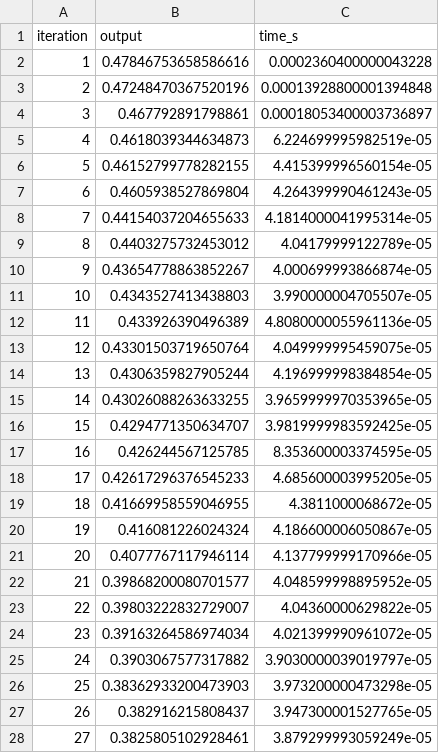
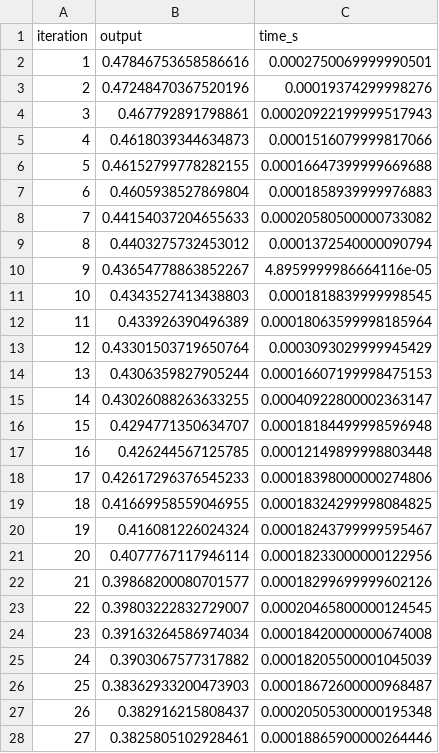
Before and after one commit to anishnz/quantumcomputing_YB_Anish, a CSV file: Assignment_2_Quantum/Task_4_Quantum_ML/results/task4_localB_iterations.csv, drawn as a sheet; only a part is shown; the diff covers the shown part only.

```diff
--- a/Assignment_2_Quantum/Task_4_Quantum_ML/results/task4_localB_iterations.csv
+++ b/Assignment_2_Quantum/Task_4_Quantum_ML/results/task4_localB_iterations.csv
@@ -1,28 +1,28 @@
 iteration,output,time_s
-1,0.47846753658586616,0.0002360400000043228
-2,0.47248470367520196,0.00013928800001394848
-3,0.467792891798861,0.00018053400003736897
-4,0.4618039344634873,6.224699995982519e-05
-5,0.46152799778282155,4.415399996560154e-05
-6,0.4605938527869804,4.264399990461243e-05
-7,0.44154037204655633,4.1814000041995314e-05
-8,0.4403275732453012,4.04179999122789e-05
-9,0.43654778863852267,4.000699993866874e-05
-10,0.4343527413438803,3.990000004705507e-05
-11,0.433926390496389,4.8080000055961136e-05
-12,0.43301503719650764,4.049999995459075e-05
-13,0.4306359827905244,4.196999998384854e-05
-14,0.43026088263633255,3.9659999970353965e-05
-15,0.4294771350634707,3.9819999983592425e-05
-16,0.426244567125785,8.353600003374595e-05
-17,0.42617296376545233,4.685600003995205e-05
-18,0.41669958559046955,4.3811000068672e-05
-19,0.416081226024324,4.186600006050867e-05
-20,0.4077767117946114,4.137799999170966e-05
-21,0.39868200080701577,4.048599998895952e-05
-22,0.39803222832729007,4.04360000629822e-05
-23,0.39163264586974034,4.021399990961072e-05
-24,0.3903067577317882,3.9030000039019797e-05
-25,0.38362933200473903,3.973200000473298e-05
-26,0.382916215808437,3.947300001527765e-05
-27,0.3825805102928461,3.879299993059249e-05
+1,0.47846753658586616,0.0002750069999990501
+2,0.47248470367520196,0.00019374299998276
+3,0.467792891798861,0.00020922199999517943
+4,0.4618039344634873,0.0001516079999817066
+5,0.46152799778282155,0.00016647399999669688
+6,0.4605938527869804,0.0001858939999976883
+7,0.44154037204655633,0.00020580500000733082
+8,0.4403275732453012,0.0001372540000090794
+9,0.43654778863852267,4.8959999986664116e-05
+10,0.4343527413438803,0.0001818839999998545
+11,0.433926390496389,0.00018063599998185964
+12,0.43301503719650764,0.0003093029999945429
+13,0.4306359827905244,0.00016607199998475153
+14,0.43026088263633255,0.00040922800002363147
+15,0.4294771350634707,0.00018184499998596948
+16,0.426244567125785,0.00012149899998803448
+17,0.42617296376545233,0.00018398000000274806
+18,0.41669958559046955,0.00018324299998084825
+19,0.416081226024324,0.00018243799999595467
+20,0.4077767117946114,0.00018233000000122956
+21,0.39868200080701577,0.00018299699999602126
+22,0.39803222832729007,0.00020465800000124545
+23,0.39163264586974034,0.00018420000000674008
+24,0.3903067577317882,0.00018205500001045039
+25,0.38362933200473903,0.00018672600000968487
+26,0.382916215808437,0.00020505300000195348
+27,0.3825805102928461,0.00018865900000264446
```
Also changed, not shown: 73 edited cells elsewhere in this file, Assignment_2_Quantum/Task_4_Quantum_ML/results/task4_comparison.csv, Assignment_2_Quantum/Task_4_Quantum_ML/results/task4_localA_iterations.csv, 23 other files.
